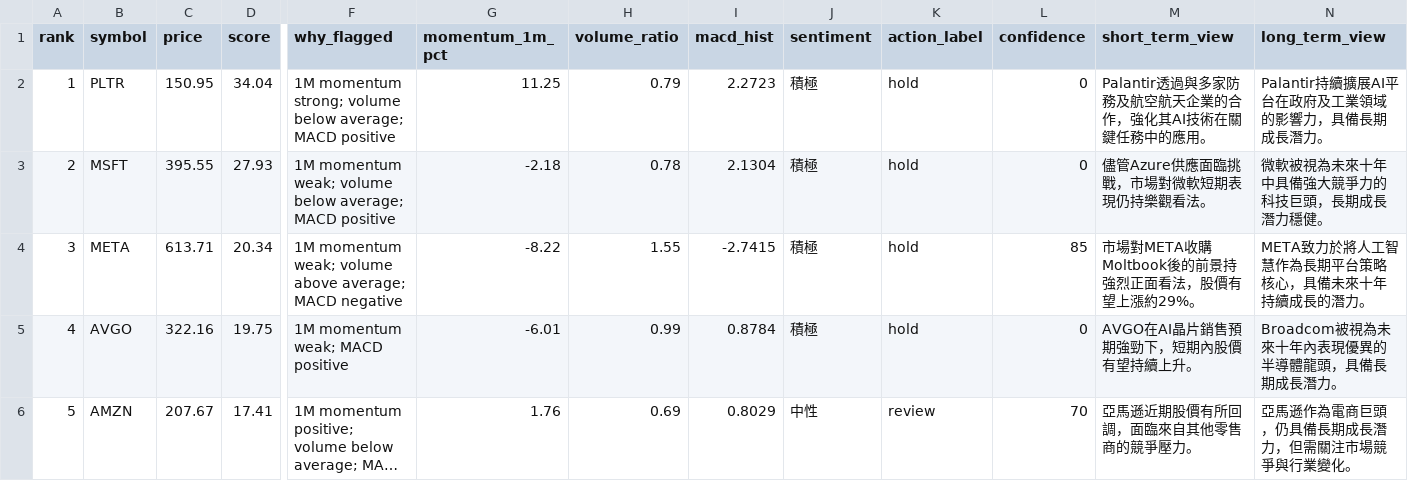
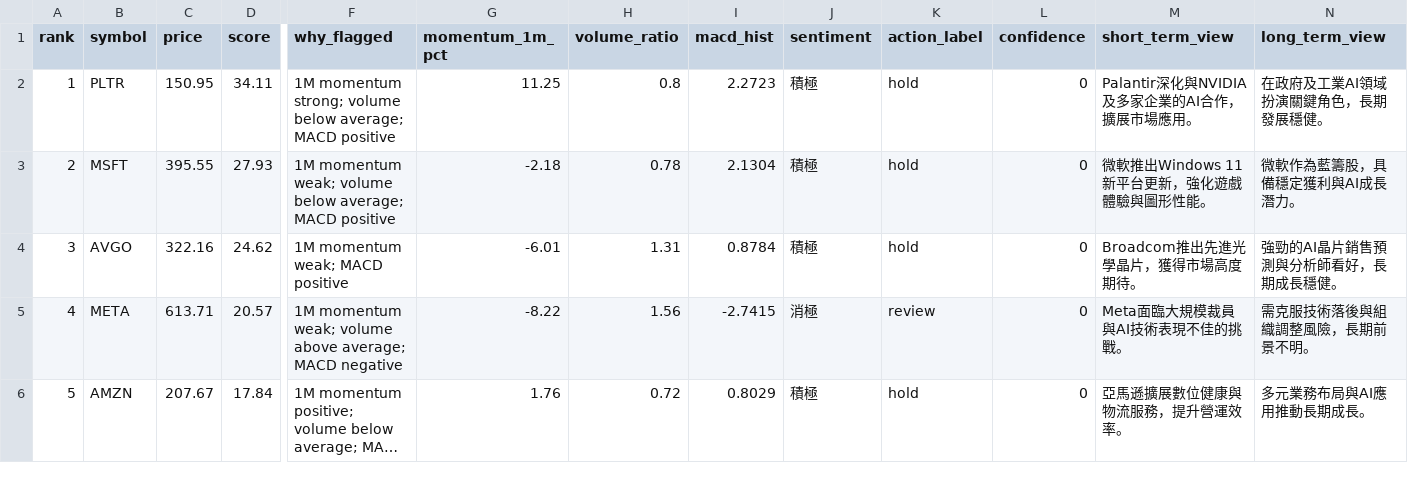
Before and after one commit to daryl800/portfolio-scout, a CSV file: output/opportunities.csv, drawn as a sheet; only a part is shown, gaps mark what is left out; long unchanged cells end in …; the diff names each change by its address in the sheet, - before the commit and + after, or states it on an @@ line.

```diff
--- a/output/opportunities.csv
+++ b/output/opportunities.csv
-D2 (score): 34.04
+D2 (score): 34.11
-H2 (volume_ratio): 0.79
+H2 (volume_ratio): 0.8
-M2 (short_term_view): Palantir透過與多家防務及航空航天企業的合作，強化其AI技術在關鍵任務中的應用。
+M2 (short_term_view): Palantir深化與NVIDIA及多家企業的AI合作，擴展市場應用。
-N2 (long_term_view): Palantir持續擴展AI平台在政府及工業領域的影響力，具備長期成長潛力。
+N2 (long_term_view): 在政府及工業AI領域扮演關鍵角色，長期發展穩健。
-M3 (short_term_view): 儘管Azure供應面臨挑戰，市場對微軟短期表現仍持樂觀看法。
+M3 (short_term_view): 微軟推出Windows 11新平台更新，強化遊戲體驗與圖形性能。
-N3 (long_term_view): 微軟被視為未來十年中具備強大競爭力的科技巨頭，長期成長潛力穩健。
+N3 (long_term_view): 微軟作為藍籌股，具備穩定獲利與AI成長潛力。
-B4 (symbol): META
+B4 (symbol): AVGO
-C4 (price): 613.71
+C4 (price): 322.16
-D4 (score): 20.34
+D4 (score): 24.62
-F4 (why_flagged): 1M momentum weak; volume above average; MACD negative
+F4 (why_flagged): 1M momentum weak; MACD positive
-G4 (momentum_1m_pct): -8.22
+G4 (momentum_1m_pct): -6.01
-H4 (volume_ratio): 1.55
+H4 (volume_ratio): 1.31
-I4 (macd_hist): -2.7415
+I4 (macd_hist): 0.8784
-L4 (confidence): 85
+L4 (confidence): 0
-M4 (short_term_view): 市場對META收購Moltbook後的前景持強烈正面看法，股價有望上漲約29%。
+M4 (short_term_view): Broadcom推出先進光學晶片，獲得市場高度期待。
-N4 (long_term_view): META致力於將人工智慧作為長期平台策略核心，具備未來十年持續成長的潛力。
+N4 (long_term_view): 強勁的AI晶片銷售預測與分析師看好，長期成長穩健。
-B5 (symbol): AVGO
+B5 (symbol): META
-C5 (price): 322.16
+C5 (price): 613.71
-D5 (score): 19.75
+D5 (score): 20.57
-F5 (why_flagged): 1M momentum weak; MACD positive
+F5 (why_flagged): 1M momentum weak; volume above average; MACD negative
-G5 (momentum_1m_pct): -6.01
+G5 (momentum_1m_pct): -8.22
-H5 (volume_ratio): 0.99
+H5 (volume_ratio): 1.56
-I5 (macd_hist): 0.8784
+I5 (macd_hist): -2.7415
-J5 (sentiment): 積極
+J5 (sentiment): 消極
-K5 (action_label): hold
+K5 (action_label): review
-M5 (short_term_view): AVGO在AI晶片銷售預期強勁下，短期內股價有望持續上升。
+M5 (short_term_view): Meta面臨大規模裁員與AI技術表現不佳的挑戰。
-N5 (long_term_view): Broadcom被視為未來十年內表現優異的半導體龍頭，具備長期成長潛力。
+N5 (long_term_view): 需克服技術落後與組織調整風險，長期前景不明。
-D6 (score): 17.41
+D6 (score): 17.84
-H6 (volume_ratio): 0.69
+H6 (volume_ratio): 0.72
-J6 (sentiment): 中性
+J6 (sentiment): 積極
-K6 (action_label): review
+K6 (action_label): hold
-L6 (confidence): 70
+L6 (confidence): 0
-M6 (short_term_view): 亞馬遜近期股價有所回調，面臨來自其他零售商的競爭壓力。
+M6 (short_term_view): 亞馬遜擴展數位健康與物流服務，提升營運效率。
-N6 (long_term_view): 亞馬遜作為電商巨頭，仍具備長期成長潛力，但需關注市場競爭與行業變化。
+N6 (long_term_view): 多元業務布局與AI應用推動長期成長。
```
Also changed, not shown: 4 other files.
